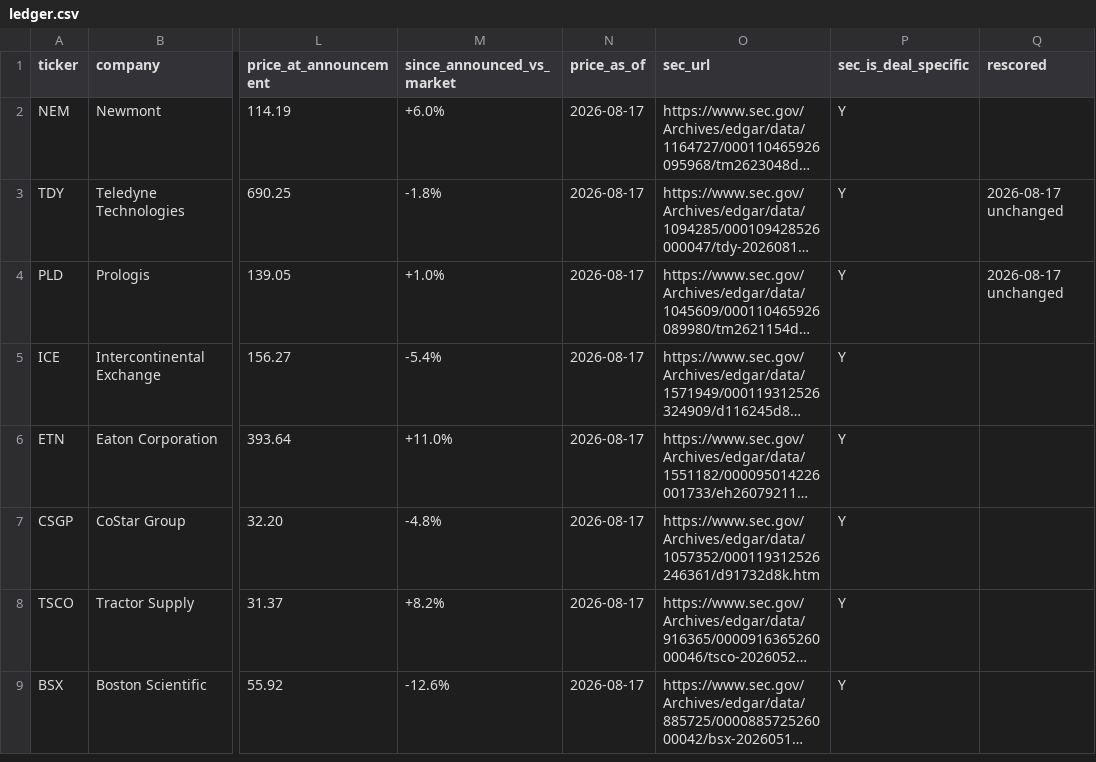
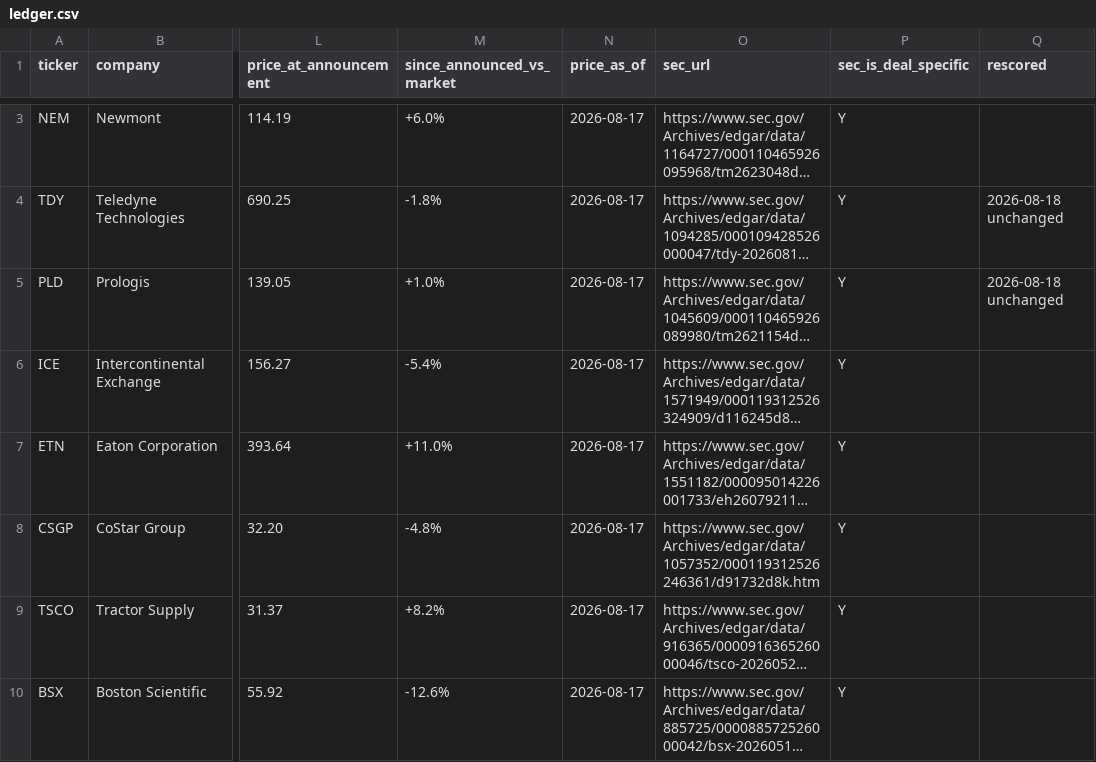
Before and after one commit to DealmakersDigest/deal-ledger, a CSV file: ledger.csv, drawn as a sheet; only a part is shown, gaps mark what is left out; long unchanged cells end in …; addresses are those after the commit; the diff covers the shown part only; the diff names each change by its address in the sheet, - before the commit and + after, or states it on an @@ line.

```diff
--- a/ledger.csv
+++ b/ledger.csv
-Q4:Q5 (rescored): 2026-08-17 unchanged
+Q4:Q5 (rescored): 2026-08-18 unchanged
```
Also changed, not shown: 1 added row and 1 edited cell elsewhere in this file, 3 other files.
